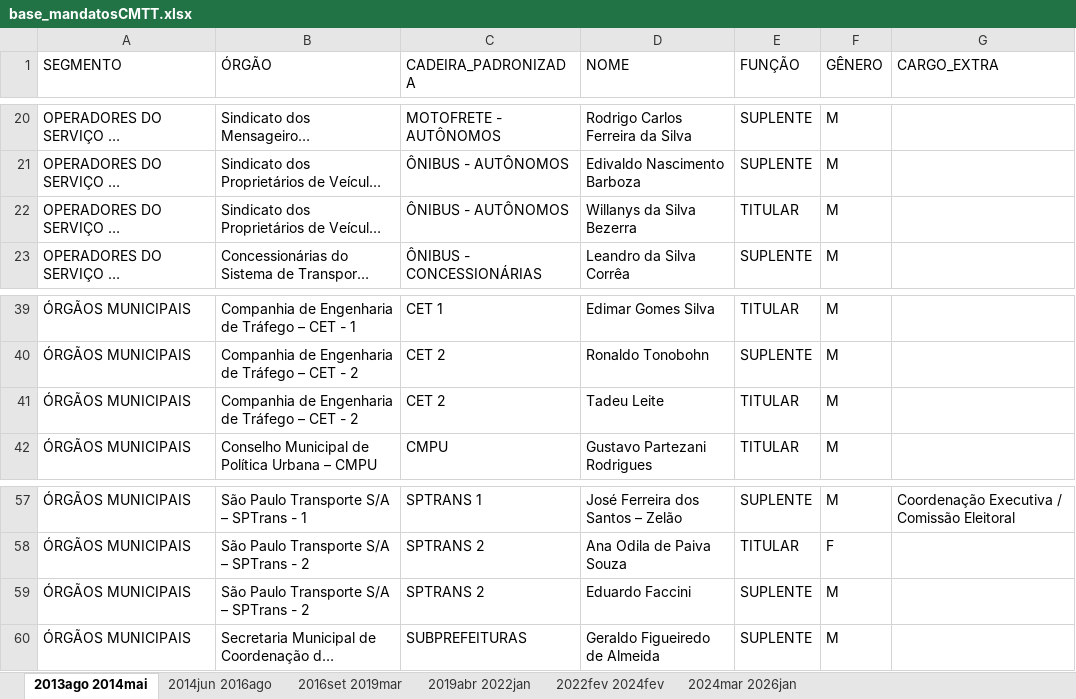
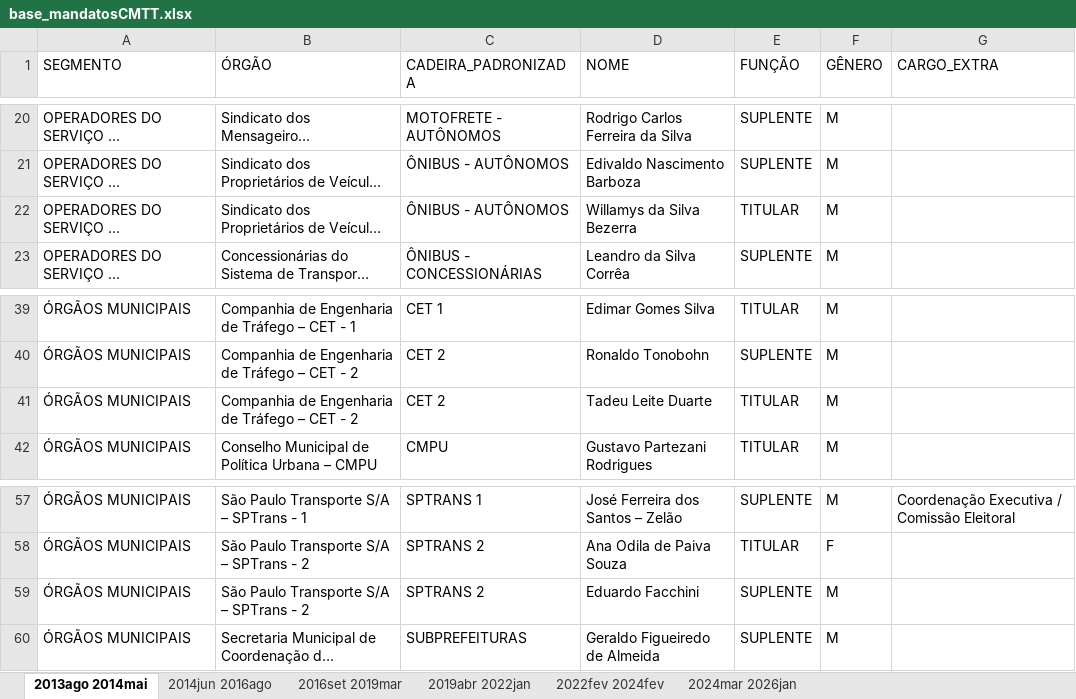
Before and after one commit to giselehbarbosa-dev/CodigoCMTT, an Excel workbook: dados/base_dados/base_mandatosCMTT.xlsx, sheet 2013ago 2014mai, drawn as a sheet; only a part is shown, gaps mark what is left out; long unchanged cells end in …; values as stored, in another font and other column widths than the file's, no borders; the diff names each change by its address in the sheet, - before the commit and + after, or states it on an @@ line.

```diff
--- a/dados/base_dados/base_mandatosCMTT.xlsx (sheet 2013ago 2014mai)
+++ b/dados/base_dados/base_mandatosCMTT.xlsx (sheet 2013ago 2014mai)
-D22 (NOME): Willanys da Silva Bezerra
+D22 (NOME): Willamys da Silva Bezerra
-D41 (NOME): Tadeu Leite
+D41 (NOME): Tadeu Leite Duarte
-D59 (NOME): Eduardo Faccini
+D59 (NOME): Eduardo Facchini
```
Also changed, not shown: sheet 2019abr 2022jan, sheet 2022fev 2024fev, sheet 2024mar 2026jan, sheet 2016set 2019mar, sheet 2014jun 2016ago, 11 other files.
